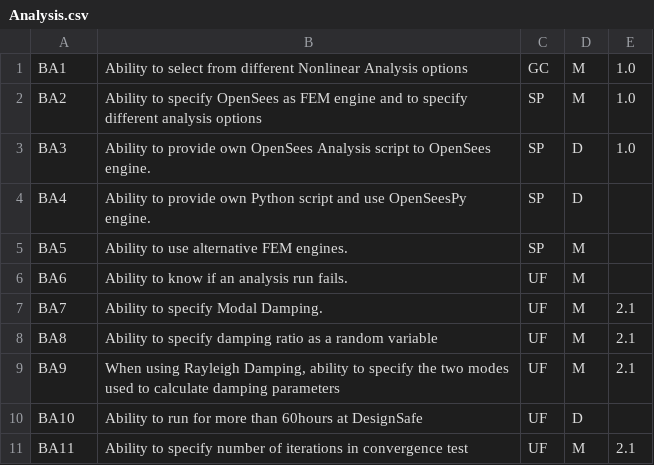
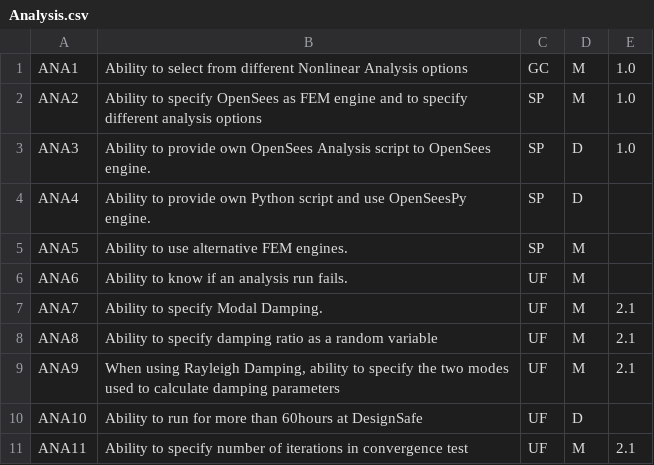
Before and after one commit to NHERI-SimCenter/SimCenterDocumentation, a CSV file: docs/common/requirements/Analysis.csv, drawn as a sheet.

Commit message:
fmk - changing identifier from BA to ANA

```diff
--- a/docs/common/requirements/Analysis.csv
+++ b/docs/common/requirements/Analysis.csv
@@ -1,11 +1,11 @@
-BA1, "Ability to select from different Nonlinear Analysis options", GC , M , 1.0
-BA2, "Ability to specify OpenSees as FEM engine and to specify different analysis options", SP , M , 1.0
-BA3, "Ability to provide own OpenSees Analysis script to OpenSees engine.", SP , D , 1.0
-BA4, "Ability to provide own Python script and use OpenSeesPy engine.", SP , D ,
-BA5, "Ability to use alternative FEM engines.", SP, M,
-BA6, "Ability to know if an analysis run fails.", UF, M,
-BA7, "Ability to specify Modal Damping.", UF, M, 2.1
-BA8, "Ability to specify damping ratio as a random variable", UF, M, 2.1
-BA9, "When using Rayleigh Damping, ability to specify the two modes used to calculate damping parameters", UF, M, 2.1
-BA10, "Ability to run for more than 60hours at DesignSafe", UF, D,
-BA11, "Ability to specify number of iterations in convergence test", UF, M, 2.1
+ANA1, "Ability to select from different Nonlinear Analysis options", GC , M , 1.0
+ANA2, "Ability to specify OpenSees as FEM engine and to specify different analysis options", SP , M , 1.0
+ANA3, "Ability to provide own OpenSees Analysis script to OpenSees engine.", SP , D , 1.0
+ANA4, "Ability to provide own Python script and use OpenSeesPy engine.", SP , D ,
+ANA5, "Ability to use alternative FEM engines.", SP, M,
+ANA6, "Ability to know if an analysis run fails.", UF, M,
+ANA7, "Ability to specify Modal Damping.", UF, M, 2.1
+ANA8, "Ability to specify damping ratio as a random variable", UF, M, 2.1
+ANA9, "When using Rayleigh Damping, ability to specify the two modes used to calculate damping parameters", UF, M, 2.1
+ANA10, "Ability to run for more than 60hours at DesignSafe", UF, D,
+ANA11, "Ability to specify number of iterations in convergence test", UF, M, 2.1
```
